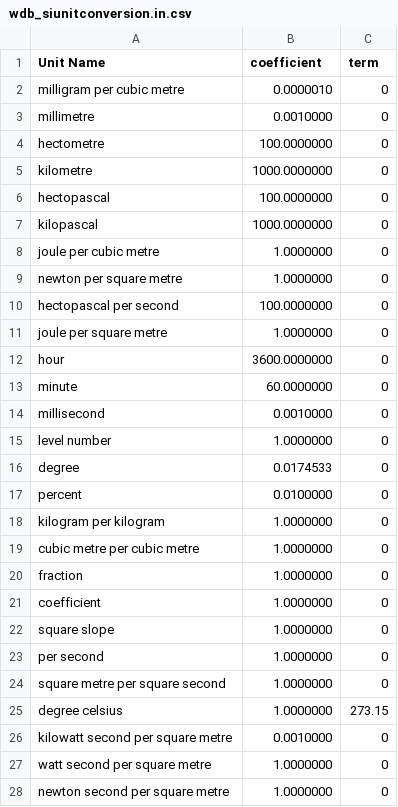
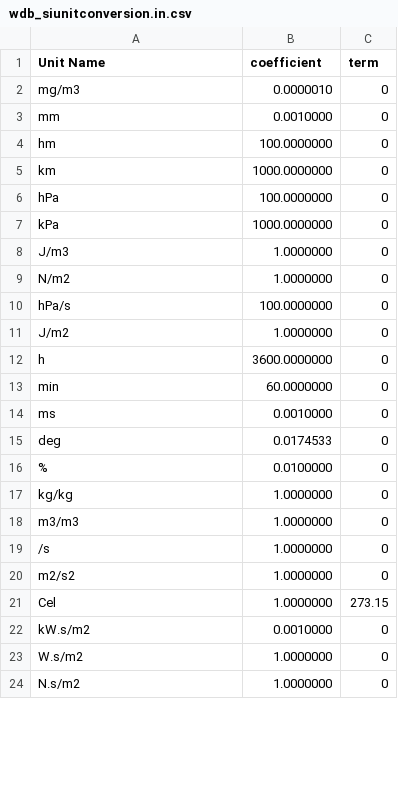
Before and after one commit to metno/wdb, a CSV file: etc/metadata/wdb_siunitconversion.in.csv, drawn as a sheet; only a part is shown; the diff covers the shown part only.

```diff
--- a/etc/metadata/wdb_siunitconversion.in.csv
+++ b/etc/metadata/wdb_siunitconversion.in.csv
@@ -1,28 +1,24 @@
 Unit Name|coefficient|term
-milligram per cubic metre|0.0000010|0
-millimetre|0.0010000|0
-hectometre|100.0000000|0
-kilometre|1000.0000000|0
-hectopascal|100.0000000|0
-kilopascal|1000.0000000|0
-joule per cubic metre|1.0000000|0
-newton per square metre|1.0000000|0
-hectopascal per second|100.0000000|0
-joule per square metre|1.0000000|0
-hour|3600.0000000|0
-minute|60.0000000|0
-millisecond|0.0010000|0
-level number|1.0000000|0
-degree|0.0174533|0
-percent|0.0100000|0
-kilogram per kilogram|1.0000000|0
-cubic metre per cubic metre|1.0000000|0
-fraction|1.0000000|0
-coefficient|1.0000000|0
-square slope|1.0000000|0
-per second|1.0000000|0
-square metre per square second|1.0000000|0
-degree celsius|1.0000000|273.15
-kilowatt second per square metre|0.0010000|0
-watt second per square metre|1.0000000|0
-newton second per square metre|1.0000000|0
+mg/m3|0.0000010|0
+mm|0.0010000|0
+hm|100.0000000|0
+km|1000.0000000|0
+hPa|100.0000000|0
+kPa|1000.0000000|0
+J/m3|1.0000000|0
+N/m2|1.0000000|0
+hPa/s|100.0000000|0
+J/m2|1.0000000|0
+h|3600.0000000|0
+min|60.0000000|0
+ms|0.0010000|0
+deg|0.0174533|0
+%|0.0100000|0
+kg/kg|1.0000000|0
+m3/m3|1.0000000|0
+/s|1.0000000|0
+m2/s2|1.0000000|0
+Cel|1.0000000|273.15
+kW.s/m2|0.0010000|0
+W.s/m2|1.0000000|0
+N.s/m2|1.0000000|0
```
Also changed, not shown: 1 edited cell elsewhere in this file, etc/metadata/wdb_feltparameterxref.in.csv, etc/metadata/wdb_gribparameterxref.in.csv, 40 other files.
